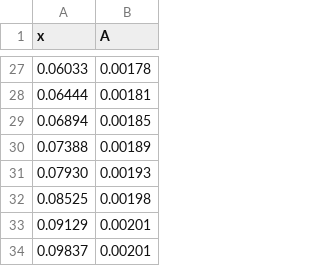
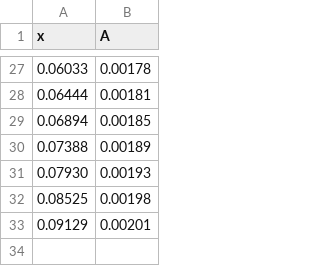
Before and after one commit to mths-mhln/pyshockflow, a CSV file: testcases/nozzle_steady_two_phase/inputs/nozzle_geometries/nozzle_lettieri.csv, drawn as a sheet; only a part is shown, gaps mark what is left out; the diff names each change by its address in the sheet, - before the commit and + after, or states it on an @@ line.

```diff
--- a/testcases/nozzle_steady_two_phase/inputs/nozzle_geometries/nozzle_lettieri.csv
+++ b/testcases/nozzle_steady_two_phase/inputs/nozzle_geometries/nozzle_lettieri.csv
-row 34: 0.09837 | 0.00201
```
Also changed, not shown: 22 other files.
